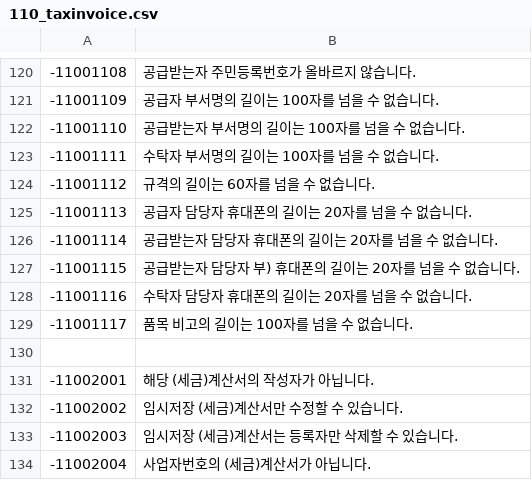
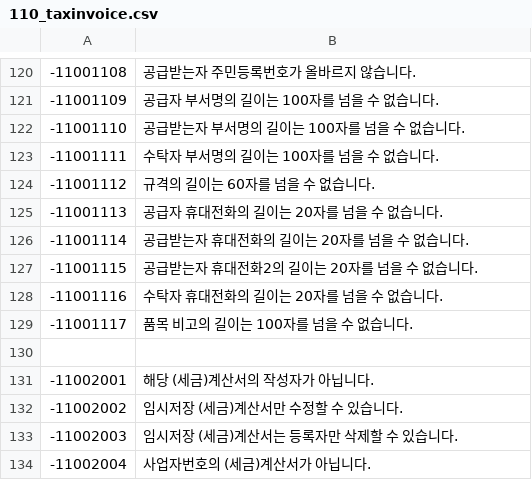
Before and after one commit to linkhub-sdk/popbill.exception, a CSV file: 110_taxinvoice.csv, drawn as a sheet; only a part is shown, gaps mark what is left out.

Commit message:
세금계산서 필드길이 체크 validation 오류 메시지 수정

```diff
--- a/110_taxinvoice.csv
+++ b/110_taxinvoice.csv
@@ -124,6 +124,6 @@
 -11001112,규격의 길이는 60자를 넘을 수 없습니다.
--11001113,공급자 담당자 휴대폰의 길이는 20자를 넘을 수 없습니다.
--11001114,공급받는자 담당자 휴대폰의 길이는 20자를 넘을 수 없습니다.
--11001115,공급받는자 담당자 부) 휴대폰의 길이는 20자를 넘을 수 없습니다.
--11001116,수탁자 담당자 휴대폰의 길이는 20자를 넘을 수 없습니다.
+-11001113,공급자 휴대전화의 길이는 20자를 넘을 수 없습니다.
+-11001114,공급받는자 휴대전화의 길이는 20자를 넘을 수 없습니다.
+-11001115,공급받는자 휴대전화2의 길이는 20자를 넘을 수 없습니다.
+-11001116,수탁자 휴대전화의 길이는 20자를 넘을 수 없습니다.
 -11001117,품목 비고의 길이는 100자를 넘을 수 없습니다.
```
